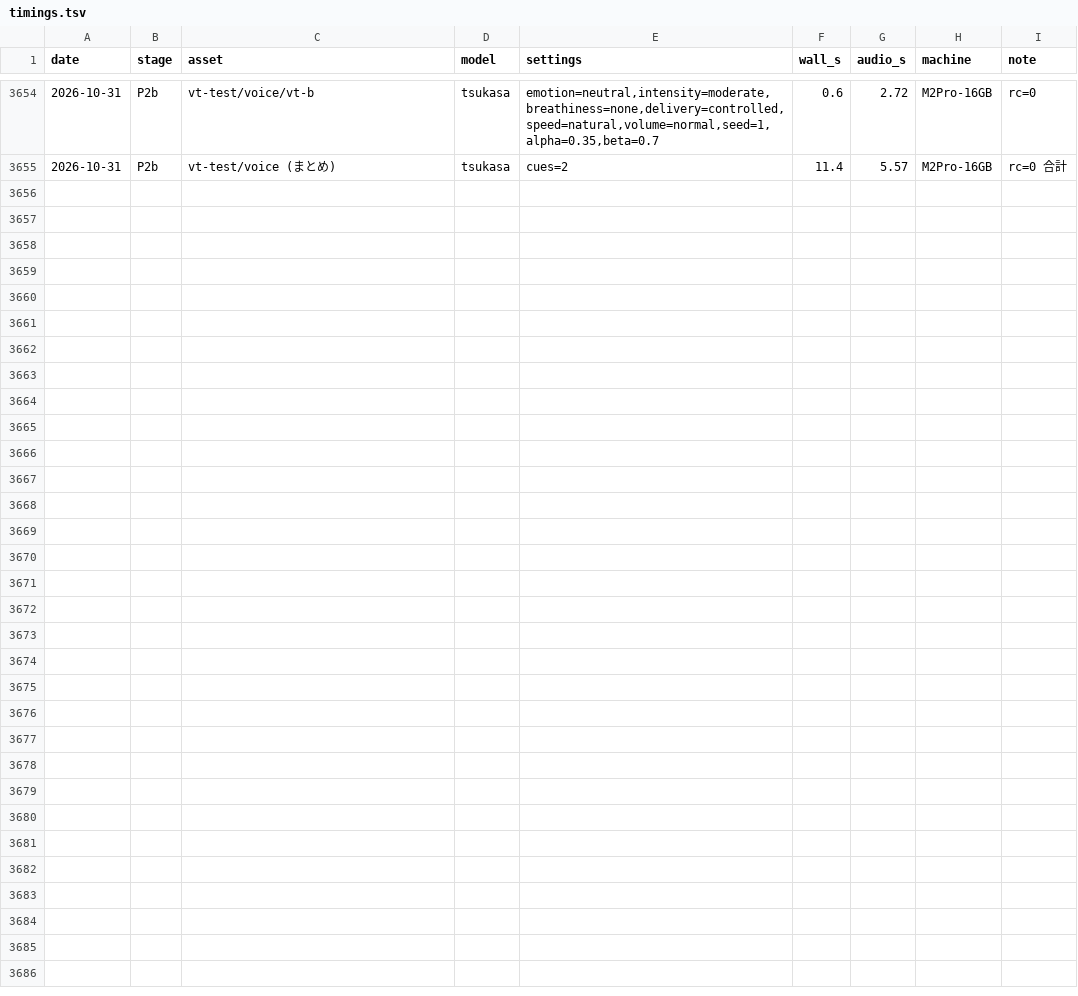
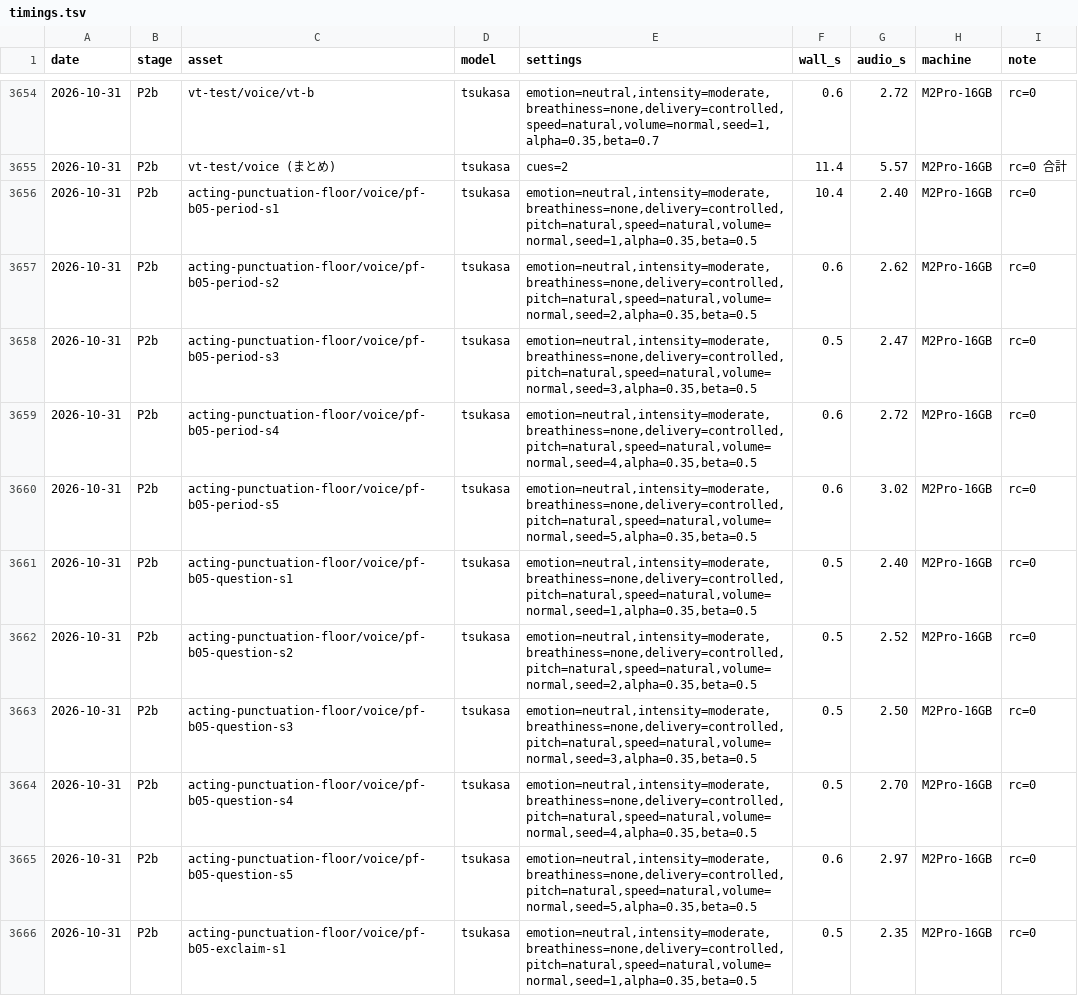
Before and after one commit to GL-Kageyama/semantic-audio-loom, a TSV file: projects/longform/timings.tsv, drawn as a sheet; only a part is shown, gaps mark what is left out; the diff covers the shown part only.

```diff
--- a/projects/longform/timings.tsv
+++ b/projects/longform/timings.tsv
@@ -3655 +3655,12 @@ date	stage	asset	model	settings	wall_s	audio_s	machine	note
 2026-10-31	P2b	vt-test/voice (まとめ)	tsukasa	cues=2	11.4	5.57	M2Pro-16GB	rc=0 合計
+2026-10-31	P2b	acting-punctuation-floor/voice/pf-b05-period-s1	tsukasa	emotion=neutral,intensity=moderate,breathiness=none,delivery=controlled,pitch=natural,speed=natural,volume=normal,seed=1,alpha=0.35,beta=0.5	10.4	2.40	M2Pro-16GB	rc=0
+2026-10-31	P2b	acting-punctuation-floor/voice/pf-b05-period-s2	tsukasa	emotion=neutral,intensity=moderate,breathiness=none,delivery=controlled,pitch=natural,speed=natural,volume=normal,seed=2,alpha=0.35,beta=0.5	0.6	2.62	M2Pro-16GB	rc=0
+2026-10-31	P2b	acting-punctuation-floor/voice/pf-b05-period-s3	tsukasa	emotion=neutral,intensity=moderate,breathiness=none,delivery=controlled,pitch=natural,speed=natural,volume=normal,seed=3,alpha=0.35,beta=0.5	0.5	2.47	M2Pro-16GB	rc=0
+2026-10-31	P2b	acting-punctuation-floor/voice/pf-b05-period-s4	tsukasa	emotion=neutral,intensity=moderate,breathiness=none,delivery=controlled,pitch=natural,speed=natural,volume=normal,seed=4,alpha=0.35,beta=0.5	0.6	2.72	M2Pro-16GB	rc=0
+2026-10-31	P2b	acting-punctuation-floor/voice/pf-b05-period-s5	tsukasa	emotion=neutral,intensity=moderate,breathiness=none,delivery=controlled,pitch=natural,speed=natural,volume=normal,seed=5,alpha=0.35,beta=0.5	0.6	3.02	M2Pro-16GB	rc=0
+2026-10-31	P2b	acting-punctuation-floor/voice/pf-b05-question-s1	tsukasa	emotion=neutral,intensity=moderate,breathiness=none,delivery=controlled,pitch=natural,speed=natural,volume=normal,seed=1,alpha=0.35,beta=0.5	0.5	2.40	M2Pro-16GB	rc=0
+2026-10-31	P2b	acting-punctuation-floor/voice/pf-b05-question-s2	tsukasa	emotion=neutral,intensity=moderate,breathiness=none,delivery=controlled,pitch=natural,speed=natural,volume=normal,seed=2,alpha=0.35,beta=0.5	0.5	2.52	M2Pro-16GB	rc=0
+2026-10-31	P2b	acting-punctuation-floor/voice/pf-b05-question-s3	tsukasa	emotion=neutral,intensity=moderate,breathiness=none,delivery=controlled,pitch=natural,speed=natural,volume=normal,seed=3,alpha=0.35,beta=0.5	0.5	2.50	M2Pro-16GB	rc=0
+2026-10-31	P2b	acting-punctuation-floor/voice/pf-b05-question-s4	tsukasa	emotion=neutral,intensity=moderate,breathiness=none,delivery=controlled,pitch=natural,speed=natural,volume=normal,seed=4,alpha=0.35,beta=0.5	0.5	2.70	M2Pro-16GB	rc=0
+2026-10-31	P2b	acting-punctuation-floor/voice/pf-b05-question-s5	tsukasa	emotion=neutral,intensity=moderate,breathiness=none,delivery=controlled,pitch=natural,speed=natural,volume=normal,seed=5,alpha=0.35,beta=0.5	0.6	2.97	M2Pro-16GB	rc=0
+2026-10-31	P2b	acting-punctuation-floor/voice/pf-b05-exclaim-s1	tsukasa	emotion=neutral,intensity=moderate,breathiness=none,delivery=controlled,pitch=natural,speed=natural,volume=normal,seed=1,alpha=0.35,beta=0.5	0.5	2.35	M2Pro-16GB	rc=0
```
Also changed, not shown: 10 added rows elsewhere in this file, projects/longform/acting-punctuation-floor/probe.tsv, 7 other files.
